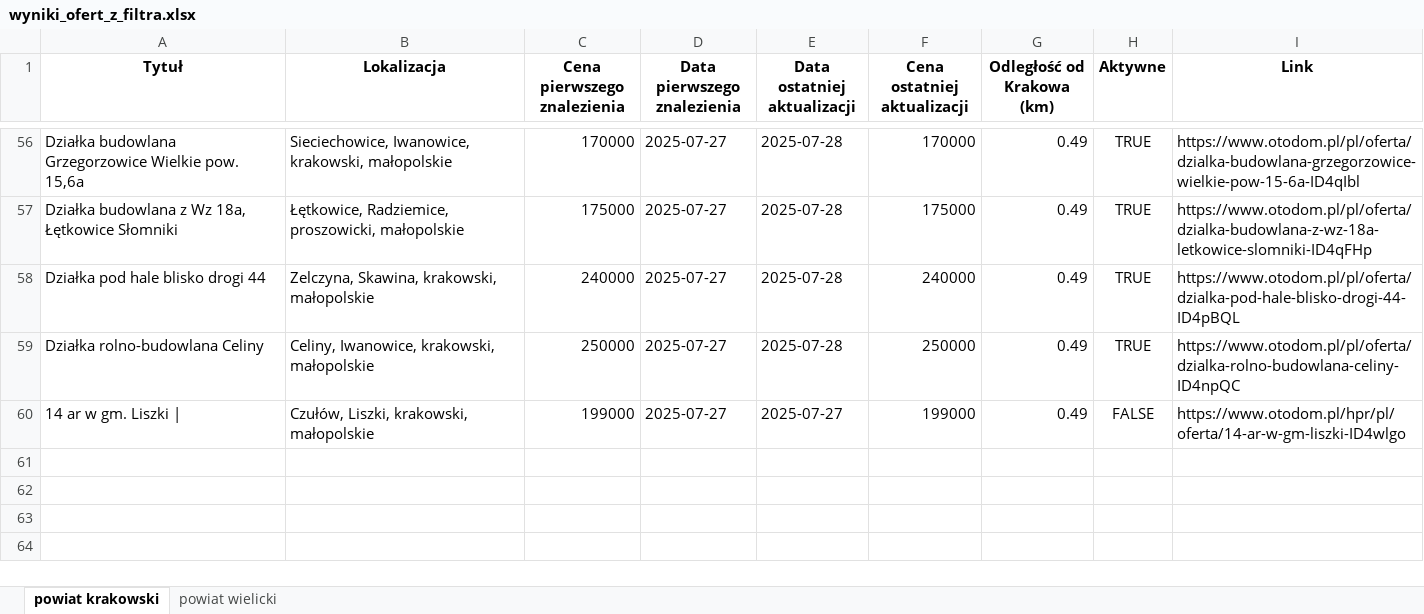
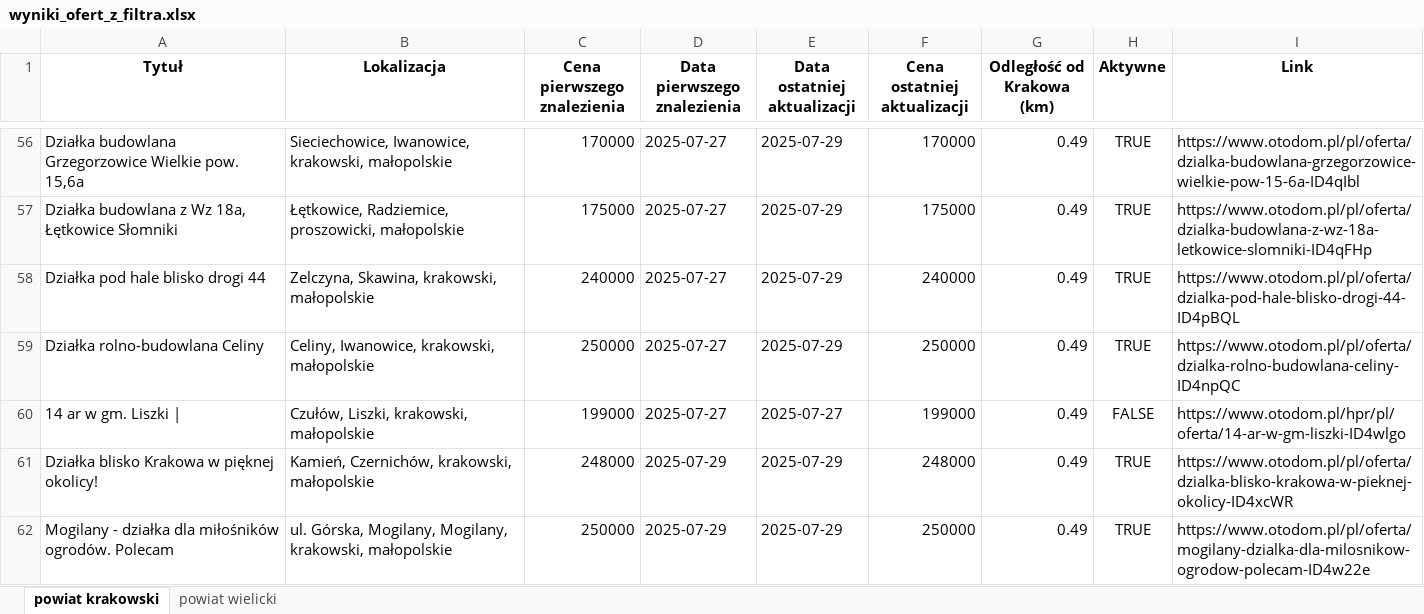
Before and after one commit to ciamek94/plots_script, an Excel workbook: wyniki_ofert_z_filtra.xlsx, sheet powiat krakowski, drawn as a sheet; only a part is shown, gaps mark what is left out; values as stored, in another font and other column widths than the file's, no borders; the diff covers the shown part only; the diff names each change by its address in the sheet, - before the commit and + after, or states it on an @@ line.

```diff
--- a/wyniki_ofert_z_filtra.xlsx (sheet powiat krakowski)
+++ b/wyniki_ofert_z_filtra.xlsx (sheet powiat krakowski)
-E56:E59 (Data ostatniej aktualizacji): 2025-07-28
+E56:E59 (Data ostatniej aktualizacji): 2025-07-29
+row 61: Działka blisko Krakowa w pięknej okolicy! | Kamień, Czernichów, krakowski, małopolskie | 248000 | 2025-07-29 | 2025-07-29 | 248000 | 0.49 | TRUE | https://www.otodom.pl/pl/oferta/dzialka-blisko-krakowa-w-pieknej-okolicy-ID4xcWR
+row 62: Mogilany - działka dla miłośników ogrodów. Polecam | ul. Górska, Mogilany, Mogilany, krakowski, małopolskie | 250000 | 2025-07-29 | 2025-07-29 | 250000 | 0.49 | TRUE | https://www.otodom.pl/pl/oferta/mogilany-dzialka-dla-milosnikow-ogrodow-polecam-ID4w22e
```
Also changed, not shown: 54 edited cells elsewhere in this sheet, sheet powiat wielicki.
